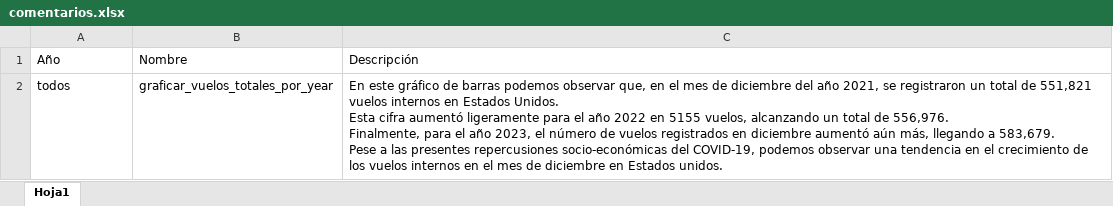
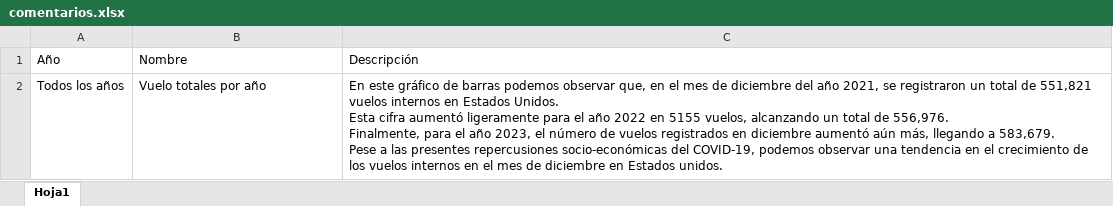
Before and after one commit to RubenMaestre/proyecto_aviones, an Excel workbook: data/graficas/comentarios.xlsx, sheet Hoja1, drawn as a sheet; values as stored, in another font and other column widths than the file's, no borders; removed rows and columns are numbered as before the commit, all else as after; ↵ is a line break in a cell; the diff names each change by its address in the sheet, - before the commit and + after, or states it on an @@ line.

Commit message:
Update comentarios.xlsx

```diff
--- a/data/graficas/comentarios.xlsx (sheet Hoja1)
+++ b/data/graficas/comentarios.xlsx (sheet Hoja1)
-row 2: todos | graficar_vuelos_totales_por_year | En este gráfico de barras podemos observar que, en el mes de diciembre del año 2021, se registraron un total de 551,821 vuelos internos en Estados Unidos. ↵ Esta cifra aumentó ligeramente para el año 2022 en 5155 vuelos, alcanzando un total de 556,976. ↵ Finalmente, para el año 2023, el número de vuelos registrados en diciembre aumentó aún más, llegando a 583,679. ↵ Pese a las presentes repercusiones socio-económicas del COVID-19, podemos observar una tendencia en el crecimiento de los vuelos internos en el mes de diciembre en Estados unidos.
+row 2: Todos los años | Vuelo totales por año | En este gráfico de barras podemos observar que, en el mes de diciembre del año 2021, se registraron un total de 551,821 vuelos internos en Estados Unidos. ↵ Esta cifra aumentó ligeramente para el año 2022 en 5155 vuelos, alcanzando un total de 556,976. ↵ Finalmente, para el año 2023, el número de vuelos registrados en diciembre aumentó aún más, llegando a 583,679. ↵ Pese a las presentes repercusiones socio-económicas del COVID-19, podemos observar una tendencia en el crecimiento de los vuelos internos en el mes de diciembre en Estados unidos.
```
